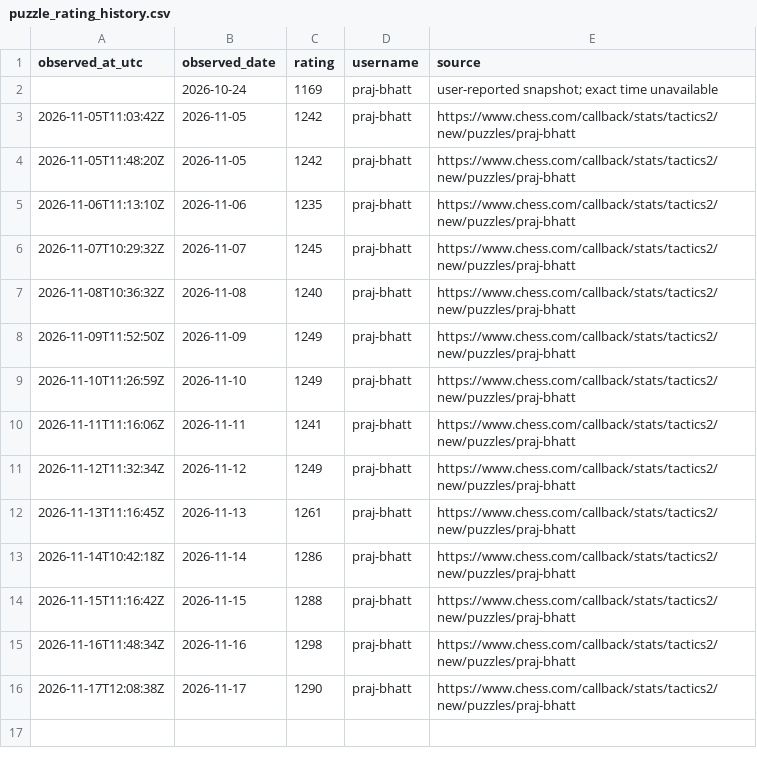
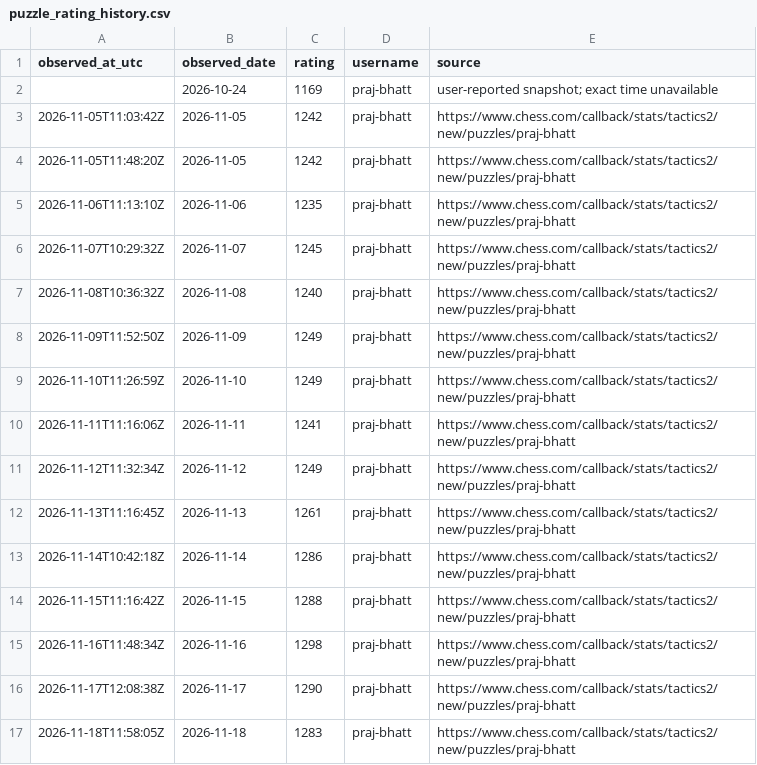
Before and after one commit to praj-bhatt/chesstracker, a CSV file: data/puzzle_rating_history.csv, drawn as a sheet; the diff names each change by its address in the sheet, - before the commit and + after, or states it on an @@ line.

```diff
--- a/data/puzzle_rating_history.csv
+++ b/data/puzzle_rating_history.csv
+row 17: 2026-11-18T11:58:05Z | 2026-11-18 | 1283 | praj-bhatt | https://www.chess.com/callback/stats/tactics2/new/puzzles/praj-bhatt
```
Also changed, not shown: 2 other files.
